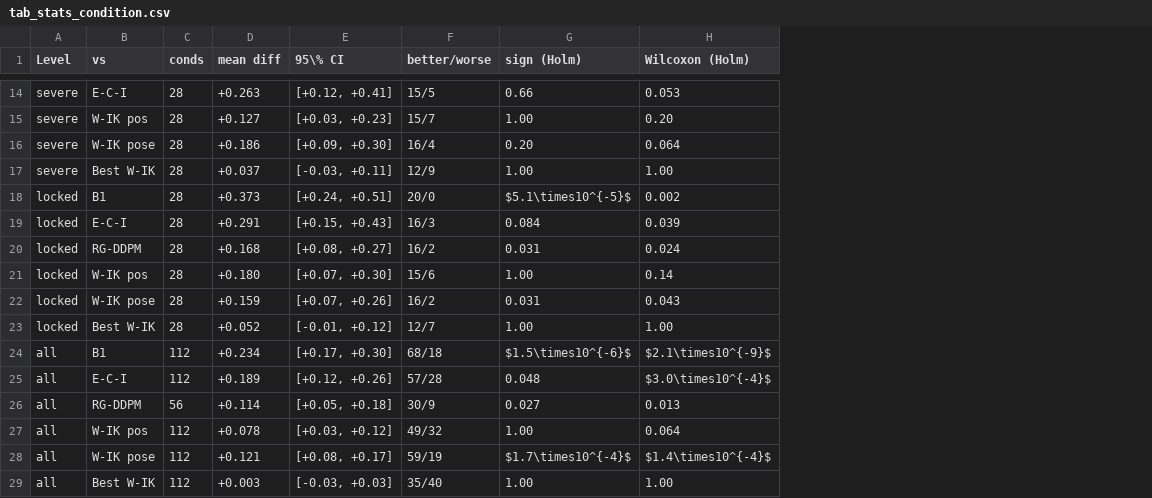
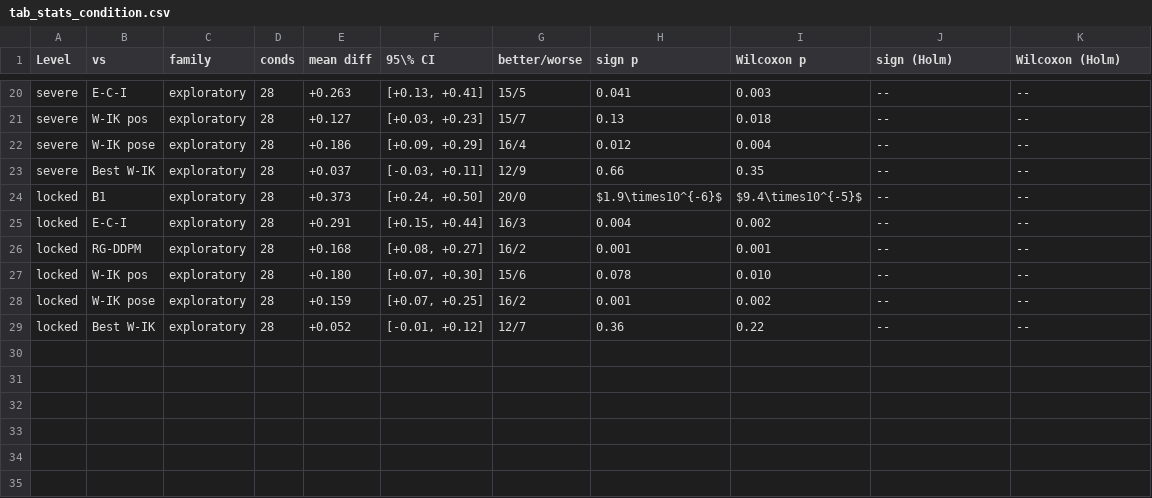
Before and after one commit to lloydkwak/FAVOR, a CSV file: paper/tables/tab_stats_condition.csv, drawn as a sheet; only a part is shown, gaps mark what is left out; removed rows and columns are numbered as before the commit, all else as after; the diff covers the shown part only; the diff names each change by its address in the sheet, - before the commit and + after, or states it on an @@ line.

```diff
--- a/paper/tables/tab_stats_condition.csv
+++ b/paper/tables/tab_stats_condition.csv
+column C (family), rows 20-29: all exploratory
+column H (sign p), rows 20-29: 0.041 | 0.13 | 0.012 | 0.66 | $1.9\times10^{-6}$ | 0.004 | 0.001 | 0.078 | 0.001 | 0.36
+column I (Wilcoxon p), rows 20-29: 0.003 | 0.018 | 0.004 | 0.35 | $9.4\times10^{-5}$ | 0.002 | 0.001 | 0.010 | 0.002 | 0.22
-F20 (95\% CI): [+0.12, +0.41]
+F20 (95\% CI): [+0.13, +0.41]
-J20 (sign (Holm)): 0.66
+J20 (sign (Holm)): --
-K20 (Wilcoxon (Holm)): 0.053
+K20 (Wilcoxon (Holm)): --
-J21 (sign (Holm)): 1.00
+J21 (sign (Holm)): --
-K21 (Wilcoxon (Holm)): 0.20
+K21 (Wilcoxon (Holm)): --
-F22 (95\% CI): [+0.09, +0.30]
+F22 (95\% CI): [+0.09, +0.29]
-J22 (sign (Holm)): 0.20
+J22 (sign (Holm)): --
-K22 (Wilcoxon (Holm)): 0.064
+K22 (Wilcoxon (Holm)): --
-J23 (sign (Holm)): 1.00
+J23 (sign (Holm)): --
-K23 (Wilcoxon (Holm)): 1.00
+K23 (Wilcoxon (Holm)): --
-F24 (95\% CI): [+0.24, +0.51]
+F24 (95\% CI): [+0.24, +0.50]
-J24 (sign (Holm)): $5.1\times10^{-5}$
+J24 (sign (Holm)): --
-K24 (Wilcoxon (Holm)): 0.002
+K24 (Wilcoxon (Holm)): --
-F25 (95\% CI): [+0.15, +0.43]
+F25 (95\% CI): [+0.15, +0.44]
-J25 (sign (Holm)): 0.084
+J25 (sign (Holm)): --
-K25 (Wilcoxon (Holm)): 0.039
+K25 (Wilcoxon (Holm)): --
-J26 (sign (Holm)): 0.031
+J26 (sign (Holm)): --
-K26 (Wilcoxon (Holm)): 0.024
+K26 (Wilcoxon (Holm)): --
-J27 (sign (Holm)): 1.00
+J27 (sign (Holm)): --
-K27 (Wilcoxon (Holm)): 0.14
+K27 (Wilcoxon (Holm)): --
-F28 (95\% CI): [+0.07, +0.26]
+F28 (95\% CI): [+0.07, +0.25]
-J28 (sign (Holm)): 0.031
+J28 (sign (Holm)): --
-K28 (Wilcoxon (Holm)): 0.043
+K28 (Wilcoxon (Holm)): --
-J29 (sign (Holm)): 1.00
+J29 (sign (Holm)): --
-K29 (Wilcoxon (Holm)): 1.00
+K29 (Wilcoxon (Holm)): --
-row 24: all | B1 | 112 | +0.234 | [+0.17, +0.30] | 68/18 | $1.5\times10^{-6}$ | $2.1\times10^{-9}$
-row 25: all | E-C-I | 112 | +0.189 | [+0.12, +0.26] | 57/28 | 0.048 | $3.0\times10^{-4}$
-row 26: all | RG-DDPM | 56 | +0.114 | [+0.05, +0.18] | 30/9 | 0.027 | 0.013
-row 27: all | W-IK pos | 112 | +0.078 | [+0.03, +0.12] | 49/32 | 1.00 | 0.064
-row 28: all | W-IK pose | 112 | +0.121 | [+0.08, +0.17] | 59/19 | $1.7\times10^{-4}$ | $1.4\times10^{-4}$
-row 29: all | Best W-IK | 112 | +0.003 | [-0.03, +0.03] | 35/40 | 1.00 | 1.00
```
Also changed, not shown: 6 added rows and 28 edited cells elsewhere in this file, paper/tables/tab_ablation_ext.csv, paper/tables/tab_glmm.csv, 38 other files.
